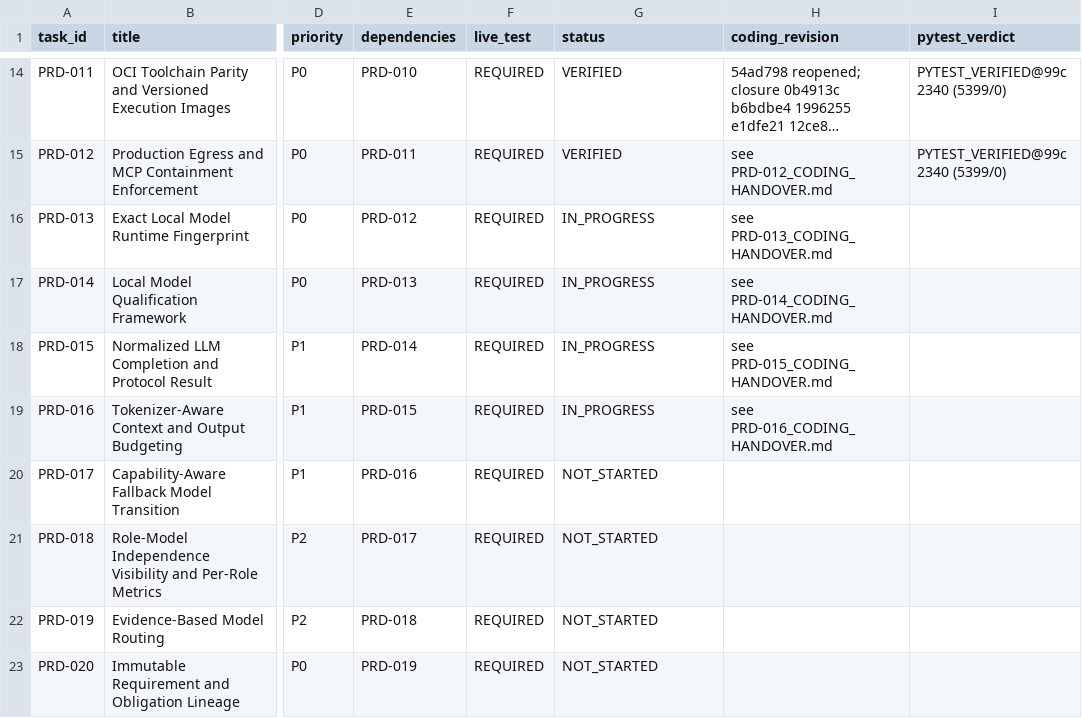
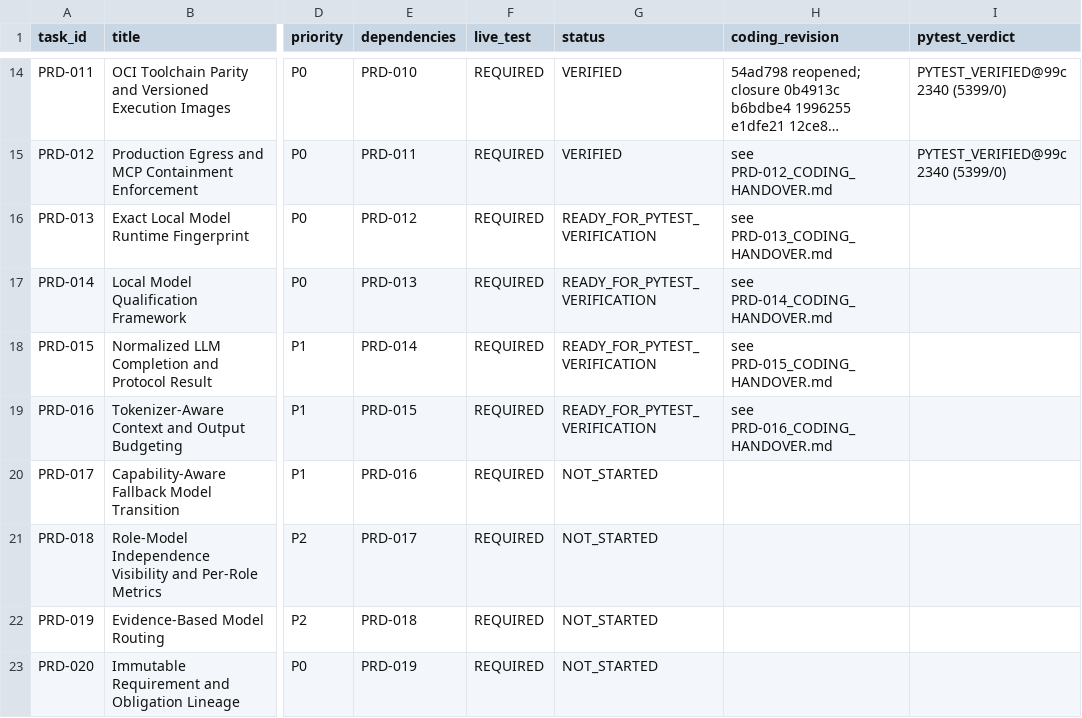
Before and after one commit to snanduri7/kriya, a CSV file: handover/TASK_STATUS_TRACKER.csv, drawn as a sheet; only a part is shown, gaps mark what is left out; long unchanged cells end in …; the diff names each change by its address in the sheet, - before the commit and + after, or states it on an @@ line.

Commit message:
PRD-013..016 docs and handovers: user guide 2.0e (prompt allocation, adaptive budget, context tiers and their qualification, OUTPUT_BUDGET_UNSATISFIABLE and the patch fallback, reload cost), CLAUDE.md allocation/dispatch paragraph, design.md model_runtime resume fingerprint (offered tiers); PRD-016 handover rewritten with the decisions to review and measured numbers; tracker PRD-013..016 READY_FOR_PYTEST_VERIFICATION

```diff
--- a/handover/TASK_STATUS_TRACKER.csv
+++ b/handover/TASK_STATUS_TRACKER.csv
-G16:G19 (status): IN_PROGRESS
+G16:G19 (status): READY_FOR_PYTEST_VERIFICATION
```
Also changed, not shown: 7 other files.
